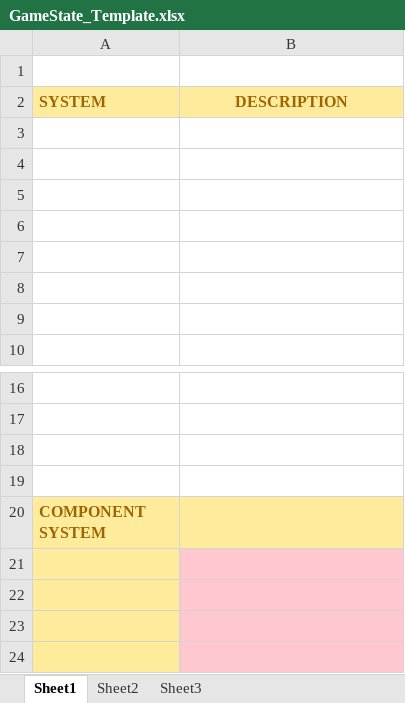
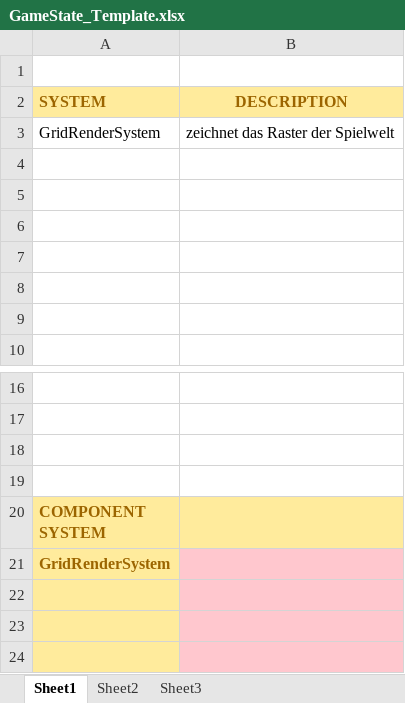
Before and after one commit to nwiedel/avoid-ashley, an Excel workbook: core/src/main/java/com/avoid/util/GameState_Template.xlsx, sheet Sheet1, drawn as a sheet; only a part is shown, gaps mark what is left out; values as stored, in another font and other column widths than the file's, no borders; the diff names each change by its address in the sheet, - before the commit and + after, or states it on an @@ line.

Commit message:
4.1. GridRenderSystem

```diff
--- a/core/src/main/java/com/avoid/util/GameState_Template.xlsx (sheet Sheet1)
+++ b/core/src/main/java/com/avoid/util/GameState_Template.xlsx (sheet Sheet1)
-row 3: (empty)
+row 3: GridRenderSystem | zeichnet das Raster der Spielwelt
-A21 (SYSTEM): (empty)
+A21 (SYSTEM): GridRenderSystem
```
Also changed, not shown: 3 other files.
